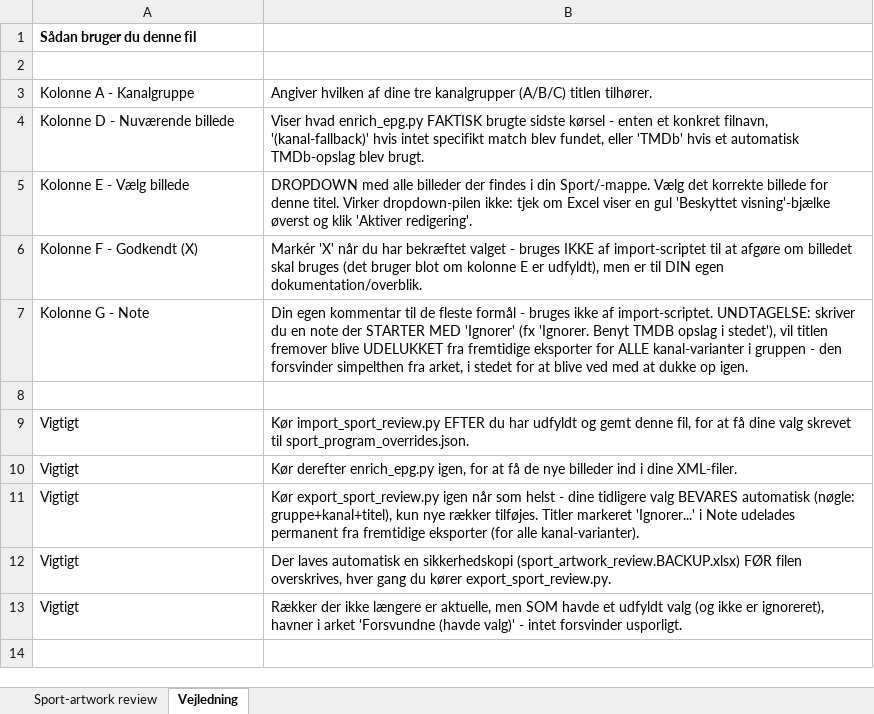
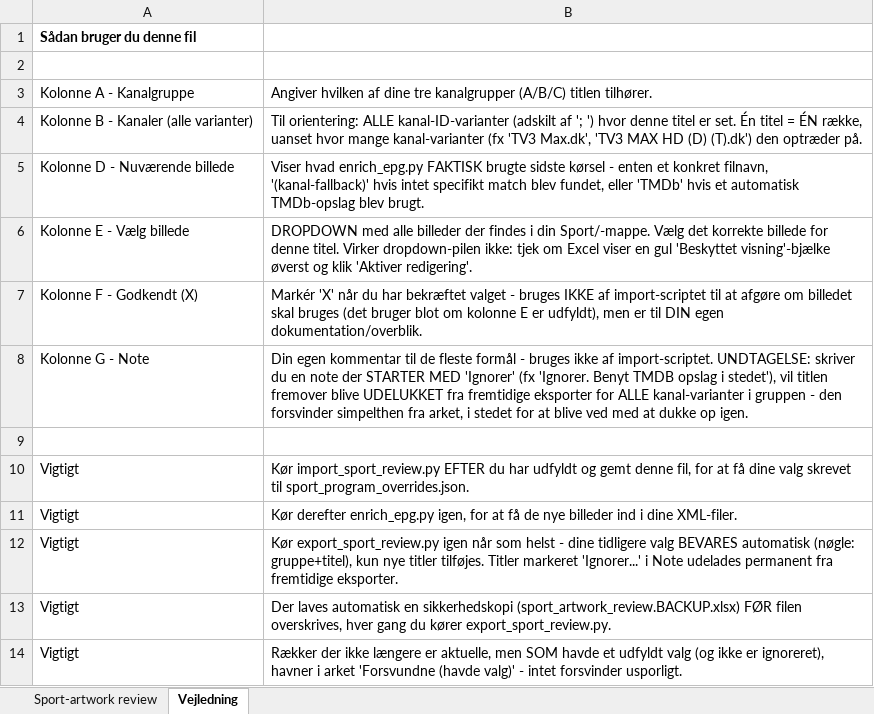
Before and after one commit to flanaganz/epgoal, an Excel workbook: data/sport_artwork_review.xlsx, sheet Vejledning, drawn as a sheet; values as stored, in another font and other column widths than the file's, no borders; addresses are those after the commit; the diff names each change by its address in the sheet, - before the commit and + after, or states it on an @@ line.

```diff
--- a/data/sport_artwork_review.xlsx (sheet Vejledning)
+++ b/data/sport_artwork_review.xlsx (sheet Vejledning)
+row 4: Kolonne B - Kanaler (alle varianter) | Til orientering: ALLE kanal-ID-varianter (adskilt af '; ') hvor denne titel er set. Én titel = ÉN række, uanset hvor mange kanal-varianter (fx 'TV3 Max.dk', 'TV3 MAX HD (D) (T).dk') den optræder på.
-B12: …automatisk (nøgle: gruppe+kanal+titel), kun nye rækker tilføjes. Titler markeret 'Ignorer...' i Note udelades permanent fra fremtidige eksporter (for alle kanal-varianter).
+B12: …automatisk (nøgle: gruppe+titel), kun nye titler tilføjes. Titler markeret 'Ignorer...' i Note udelades permanent fra fremtidige eksporter.
```
Also changed, not shown: sheet Sport-artwork review, data/sport_artwork_review.BACKUP.xlsx, 10 other files.
